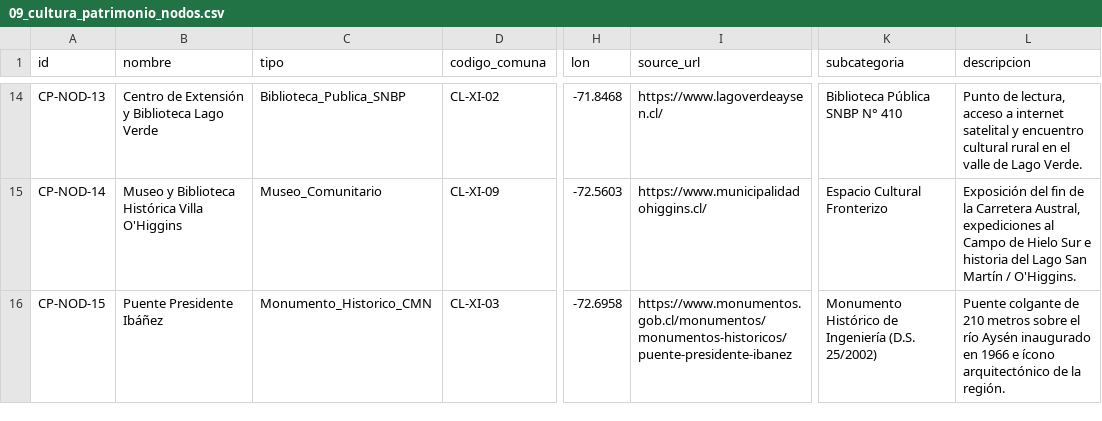
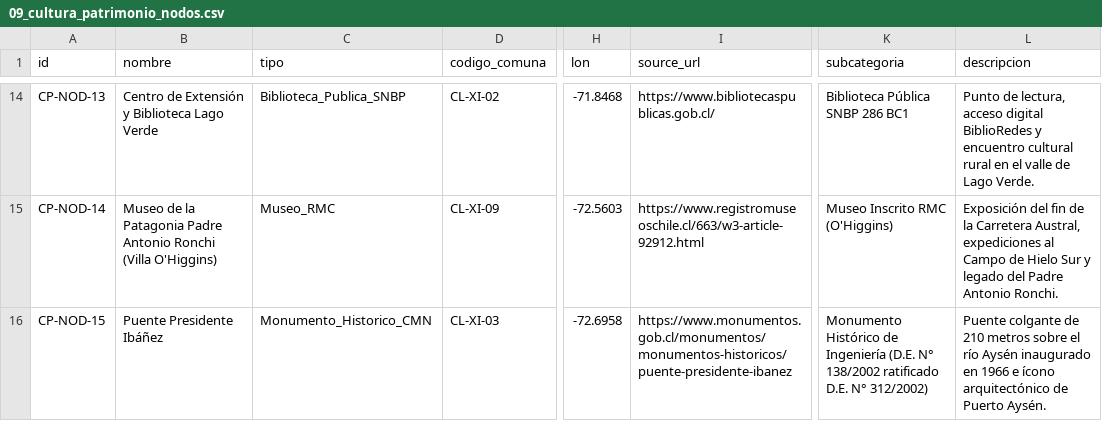
Before and after one commit to VAVARO/aysen_sistemico, a CSV file: data/systemic/csv/09_cultura_patrimonio_nodos.csv, drawn as a sheet; only a part is shown, gaps mark what is left out; the diff covers the shown part only; the diff names each change by its address in the sheet, - before the commit and + after, or states it on an @@ line.

Commit message:
feat(sprint-12): reingenieria forense Hub IX (CMN 16/23, RMC 16/27, SNBP 16/31.221, Censo 2024 indigena 29.0%, CONADI 47 SIIC, 25 PCC, Barometro N=465) y Eval E22

```diff
--- a/data/systemic/csv/09_cultura_patrimonio_nodos.csv
+++ b/data/systemic/csv/09_cultura_patrimonio_nodos.csv
-I14 (source_url): https://www.lagoverdeaysen.cl/
+I14 (source_url): https://www.bibliotecaspublicas.gob.cl/
-K14 (subcategoria): Biblioteca Pública SNBP N° 410
+K14 (subcategoria): Biblioteca Pública SNBP 286 BC1
-L14 (descripcion): …lectura, acceso a internet satelital y encuentro…
+L14 (descripcion): …lectura, acceso digital BiblioRedes y encuentro…
-B15 (nombre): Museo y Biblioteca Histórica Villa O'Higgins
+B15 (nombre): Museo de la Patagonia Padre Antonio Ronchi (Villa O'Higgins)
-C15 (tipo): Museo_Comunitario
+C15 (tipo): Museo_RMC
-I15 (source_url): https://www.municipalidadohiggins.cl/
+I15 (source_url): https://www.registromuseoschile.cl/663/w3-article-92912.html
-K15 (subcategoria): Espacio Cultural Fronterizo
+K15 (subcategoria): Museo Inscrito RMC (O'Higgins)
-L15 (descripcion): …Hielo Sur e historia del Lago San Martín / O'Higgins.
+L15 (descripcion): …Hielo Sur y legado del Padre Antonio Ronchi.
-K16 (subcategoria): …de Ingeniería (D.S. 25/2002)
+K16 (subcategoria): …de Ingeniería (D.E. N° 138/2002 ratificado D.E. N° 312/2002)
-L16 (descripcion): …arquitectónico de la región.
+L16 (descripcion): …arquitectónico de Puerto Aysén.
```
Also changed, not shown: 30 edited cells elsewhere in this file, data/systemic/csv/05_social_salud_educacion_riesgos_comunas.csv, data/systemic/csv/09_cultura_patrimonio_comunas.csv, 46 other files.
